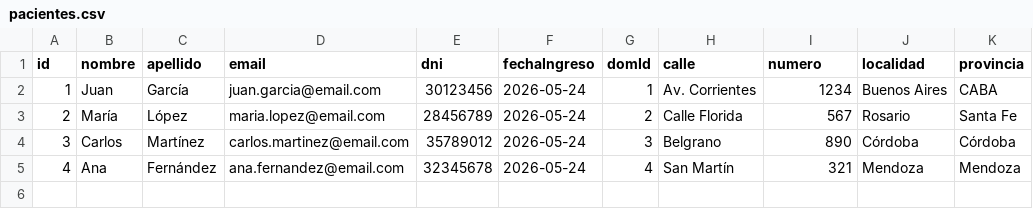
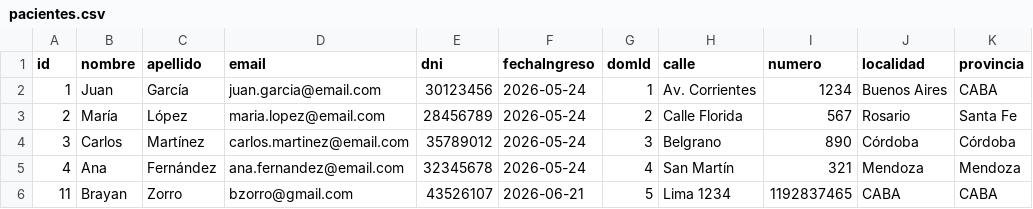
Before and after one commit to brayan083/clinica-sonrisa-feliz, a CSV file: datos/pacientes.csv, drawn as a sheet.

Commit message:
Agrego nuevos datos a CSVs, incluyo documentos de informe y manual en el proyecto

```diff
--- a/datos/pacientes.csv
+++ b/datos/pacientes.csv
@@ -5 +5,2 @@ id;nombre;apellido;email;dni;fechaIngreso;domId;calle;numero;localidad;provincia
 4;Ana;Fernández;ana.fernandez@email.com;32345678;2026-05-24;4;San Martín;321;Mendoza;Mendoza
+11;Brayan;Zorro;bzorro@gmail.com;43526107;2026-06-21;5;Lima 1234;1192837465;CABA;CABA
```
Also changed, not shown: 5 other files.
